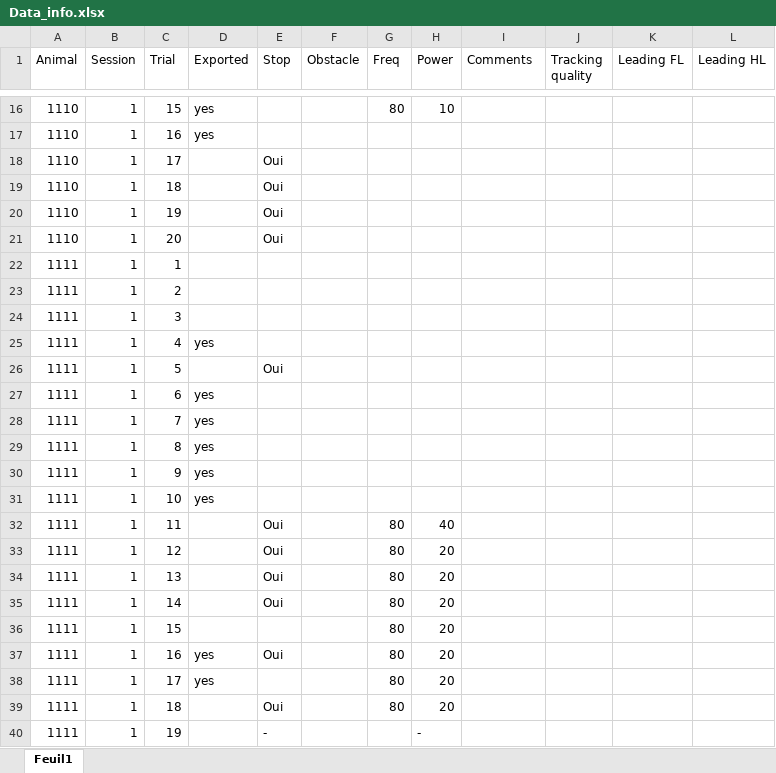
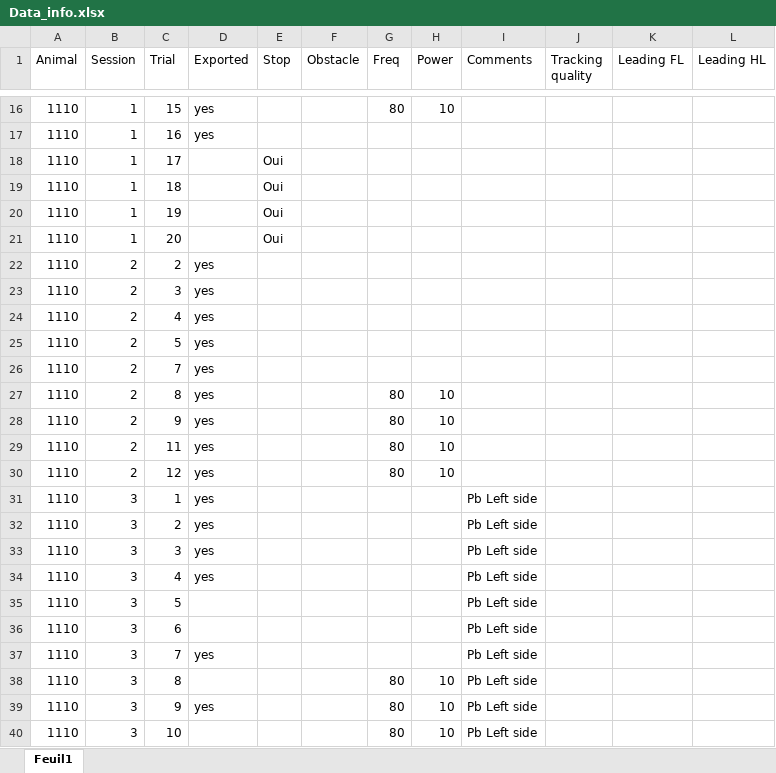
Before and after one commit to Gilles-D/main, an Excel workbook: MOCAP/Data/Data_info.xlsx, sheet Feuil1, drawn as a sheet; only a part is shown, gaps mark what is left out; the shorter side is filled out with more unchanged rows; values as stored, in another font and other column widths than the file's, no cell formats; conditional formats not drawn; the diff covers the shown part only; the diff names each change by its address in the sheet, - before the commit and + after, or states it on an @@ line.

Commit message:
Update Data_info.xlsx

```diff
--- a/MOCAP/Data/Data_info.xlsx (sheet Feuil1)
+++ b/MOCAP/Data/Data_info.xlsx (sheet Feuil1)
+row 22: 1110 | 2 | 2 | yes
+row 23: 1110 | 2 | 3 | yes
+row 24: 1110 | 2 | 4 | yes
+row 25: 1110 | 2 | 5 | yes
+row 26: 1110 | 2 | 7 | yes
+row 27: 1110 | 2 | 8 | yes |  |  | 80 | 10
+row 28: 1110 | 2 | 9 | yes |  |  | 80 | 10
+row 29: 1110 | 2 | 11 | yes |  |  | 80 | 10
+row 30: 1110 | 2 | 12 | yes |  |  | 80 | 10
+row 31: 1110 | 3 | 1 | yes |  |  |  |  | Pb Left side
+row 32: 1110 | 3 | 2 | yes |  |  |  |  | Pb Left side
+row 33: 1110 | 3 | 3 | yes |  |  |  |  | Pb Left side
+row 34: 1110 | 3 | 4 | yes |  |  |  |  | Pb Left side
@@ row 174 moved to row 35: 1110 @@
@@ row 175 moved to row 36: 1110 @@
+row 37: 1110 | 3 | 7 | yes |  |  |  |  | Pb Left side
@@ row 177 moved to row 38: 1110 @@
+row 39: 1110 | 3 | 9 | yes |  |  | 80 | 10 | Pb Left side
@@ row 179 moved to row 40: 1110 @@
```
Also changed, not shown: 25 added rows, 37 removed rows, 50 moved rows and 23 edited cells elsewhere in this sheet, cell formats.
